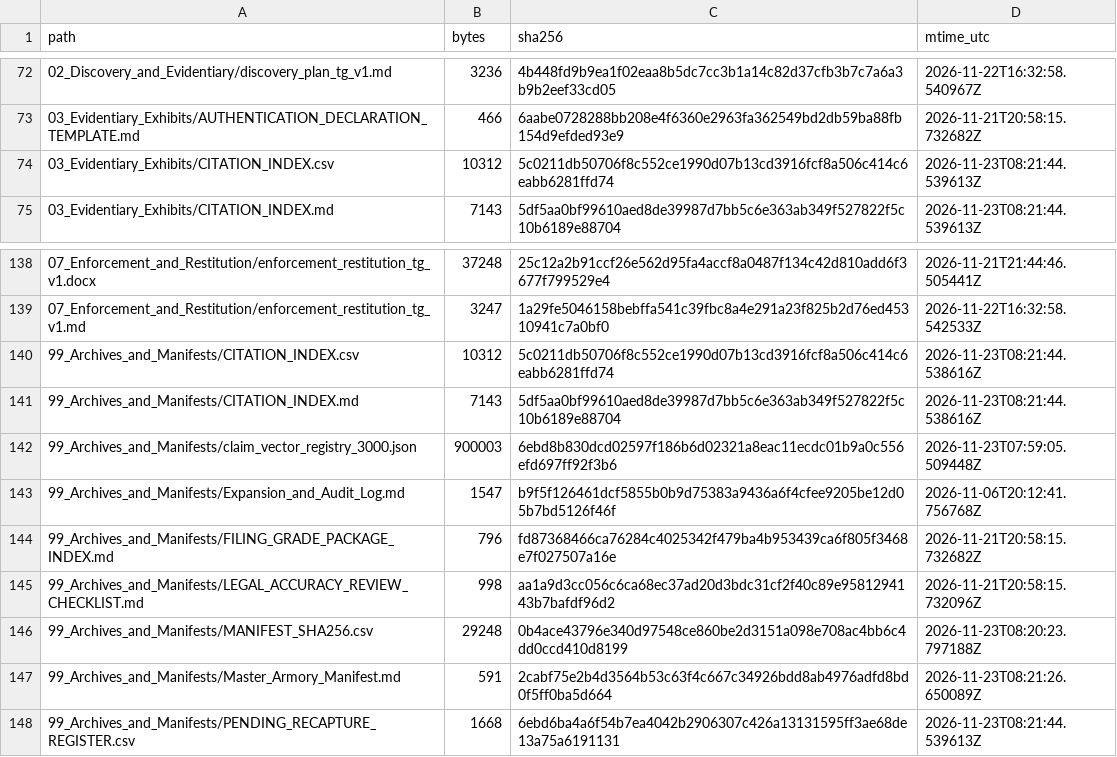
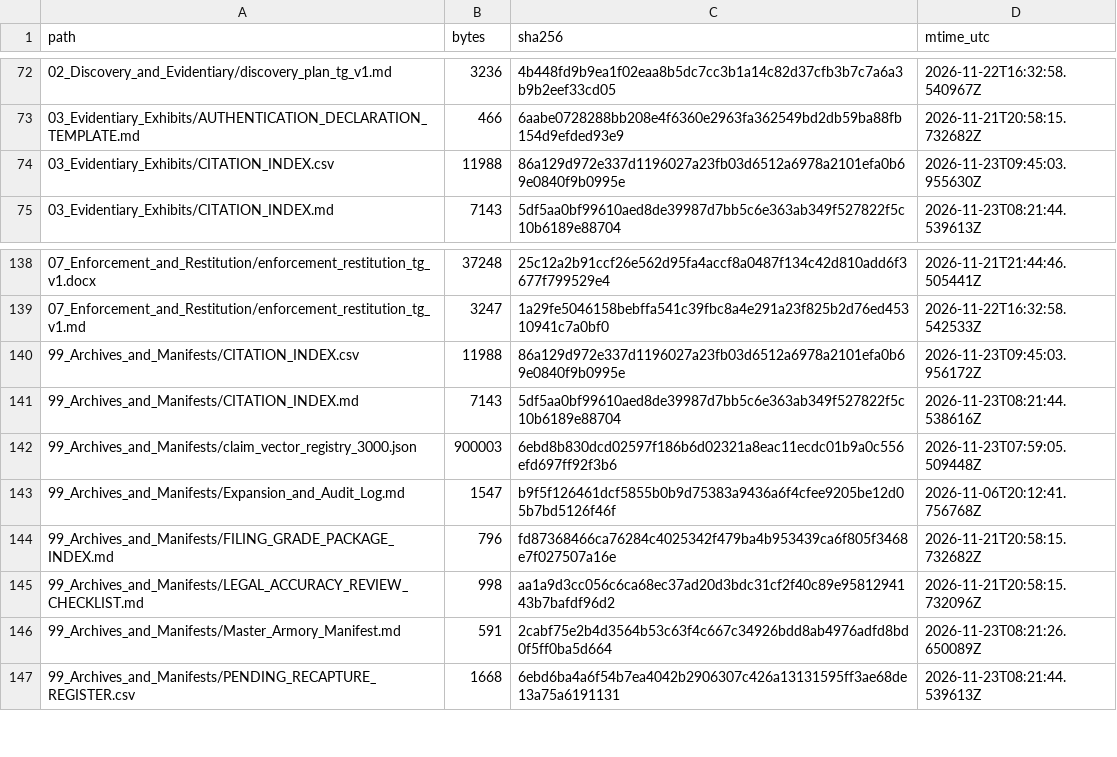
Before and after one commit to GlobalRestitutionAlliance/africa-us-tg-togo-master-litigation, a CSV file: 99_Archives_and_Manifests/MANIFEST_SHA256.csv, drawn as a sheet; only a part is shown, gaps mark what is left out.

```diff
--- a/99_Archives_and_Manifests/MANIFEST_SHA256.csv
+++ b/99_Archives_and_Manifests/MANIFEST_SHA256.csv
@@ -73,3 +73,3 @@ path,bytes,sha256,mtime_utc
 03_Evidentiary_Exhibits/AUTHENTICATION_DECLARATION_TEMPLATE.md,466,6aabe0728288bb208e4f6360e2963fa362549bd2db59ba88fb154d9efded93e9,2026-11-21T20:58:15.732682Z
-03_Evidentiary_Exhibits/CITATION_INDEX.csv,10312,5c0211db50706f8c552ce1990d07b13cd3916fcf8a506c414c6eabb6281ffd74,2026-11-23T08:21:44.539613Z
+03_Evidentiary_Exhibits/CITATION_INDEX.csv,11988,86a129d972e337d1196027a23fb03d6512a6978a2101efa0b69e0840f9b0995e,2026-11-23T09:45:03.955630Z
 03_Evidentiary_Exhibits/CITATION_INDEX.md,7143,5df5aa0bf99610aed8de39987d7bb5c6e363ab349f527822f5c10b6189e88704,2026-11-23T08:21:44.539613Z
@@ -139,3 +139,3 @@ path,bytes,sha256,mtime_utc
 07_Enforcement_and_Restitution/enforcement_restitution_tg_v1.md,3247,1a29fe5046158bebffa541c39fbc8a4e291a23f825b2d76ed45310941c7a0bf0,2026-11-22T16:32:58.542533Z
-99_Archives_and_Manifests/CITATION_INDEX.csv,10312,5c0211db50706f8c552ce1990d07b13cd3916fcf8a506c414c6eabb6281ffd74,2026-11-23T08:21:44.538616Z
+99_Archives_and_Manifests/CITATION_INDEX.csv,11988,86a129d972e337d1196027a23fb03d6512a6978a2101efa0b69e0840f9b0995e,2026-11-23T09:45:03.956172Z
 99_Archives_and_Manifests/CITATION_INDEX.md,7143,5df5aa0bf99610aed8de39987d7bb5c6e363ab349f527822f5c10b6189e88704,2026-11-23T08:21:44.538616Z
@@ -145,3 +145,2 @@ path,bytes,sha256,mtime_utc
 99_Archives_and_Manifests/LEGAL_ACCURACY_REVIEW_CHECKLIST.md,998,aa1a9d3cc056c6ca68ec37ad20d3bdc31cf2f40c89e9581294143b7bafdf96d2,2026-11-21T20:58:15.732096Z
-99_Archives_and_Manifests/MANIFEST_SHA256.csv,29248,0b4ace43796e340d97548ce860be2d3151a098e708ac4bb6c4dd0ccd410d8199,2026-11-23T08:20:23.797188Z
 99_Archives_and_Manifests/Master_Armory_Manifest.md,591,2cabf75e2b4d3564b53c63f4c667c34926bdd8ab4976adfd8bd0f5ff0ba5d664,2026-11-23T08:21:26.650089Z
```
Also changed, not shown: 03_Evidentiary_Exhibits/CITATION_INDEX.csv, 99_Archives_and_Manifests/CITATION_INDEX.csv.
